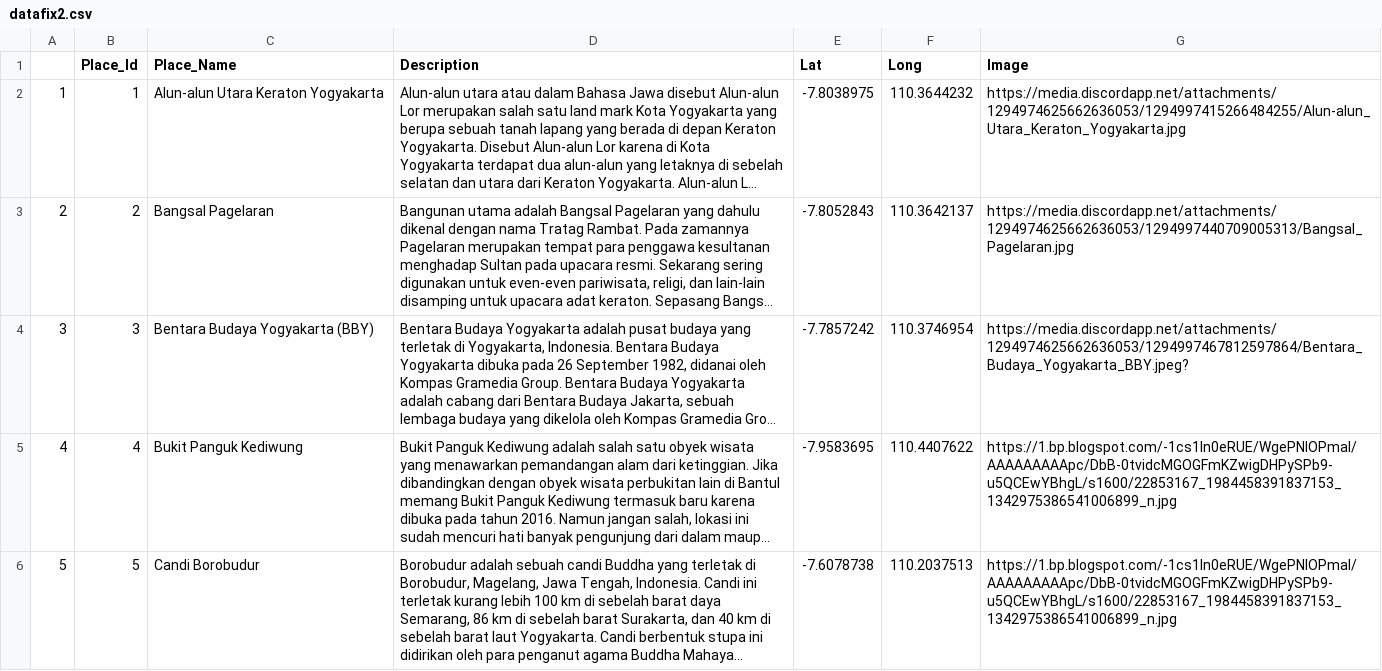
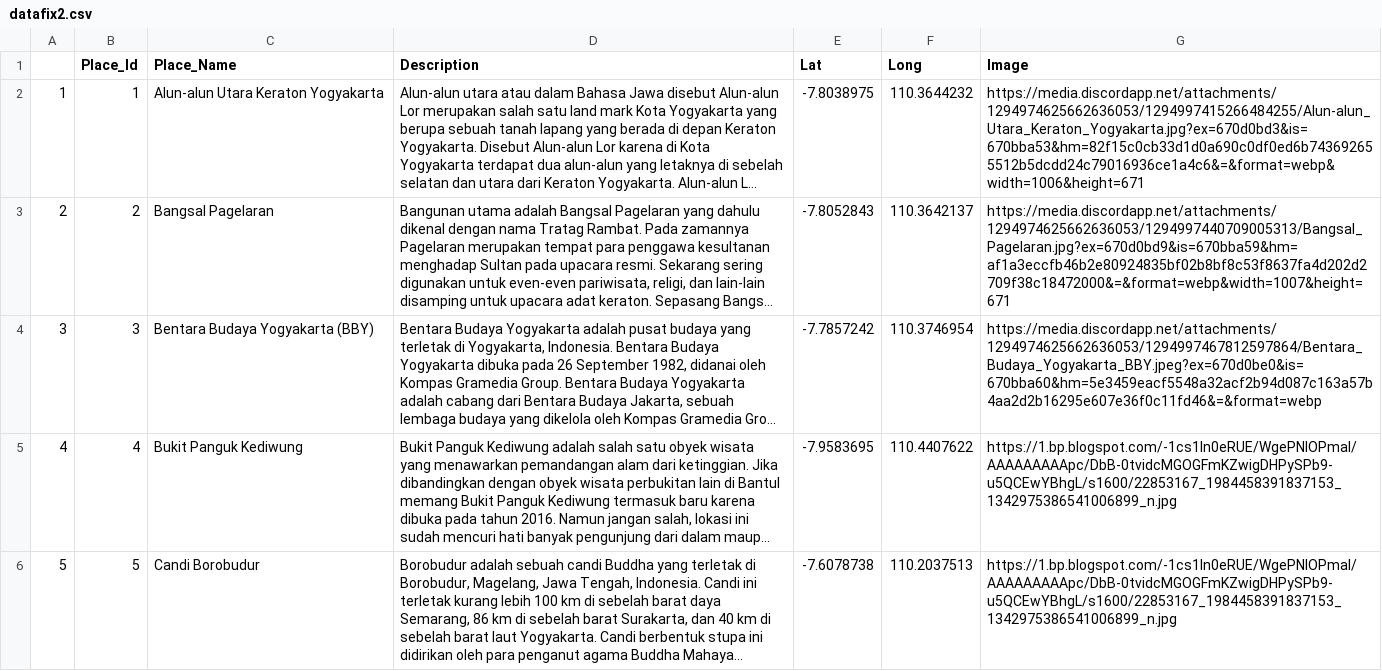
Before and after one commit to mhmd-arif/banen, a CSV file: datafix2.csv, drawn as a sheet; only a part is shown; long unchanged cells end in …; the diff names each change by its address in the sheet, - before the commit and + after, or states it on an @@ line.

Commit message:
Update

```diff
--- a/datafix2.csv
+++ b/datafix2.csv
-G2 (Image): https://media.discordapp.net/attachments/1294974625662636053/1294997415266484255/Alun-alun_Utara_Keraton_Yogyakarta.jpg
+G2 (Image): https://media.discordapp.net/attachments/1294974625662636053/1294997415266484255/Alun-alun_Utara_Keraton_Yogyakarta.jpg?ex=670d0bd3&is=670bba53&hm=82f15c0cb33d1d0a690c0df0ed6b743692655512b5dcdd24c79016936ce1a4c6&=&format=webp&width=1006&height=671
-G3 (Image): https://media.discordapp.net/attachments/1294974625662636053/1294997440709005313/Bangsal_Pagelaran.jpg
+G3 (Image): https://media.discordapp.net/attachments/1294974625662636053/1294997440709005313/Bangsal_Pagelaran.jpg?ex=670d0bd9&is=670bba59&hm=af1a3eccfb46b2e80924835bf02b8bf8c53f8637fa4d202d2709f38c18472000&=&format=webp&width=1007&height=671
-G4 (Image): https://media.discordapp.net/attachments/1294974625662636053/1294997467812597864/Bentara_Budaya_Yogyakarta_BBY.jpeg?
+G4 (Image): https://media.discordapp.net/attachments/1294974625662636053/1294997467812597864/Bentara_Budaya_Yogyakarta_BBY.jpeg?ex=670d0be0&is=670bba60&hm=5e3459eacf5548a32acf2b94d087c163a57b4aa2d2b16295e607e36f0c11fd46&=&format=webp
```
